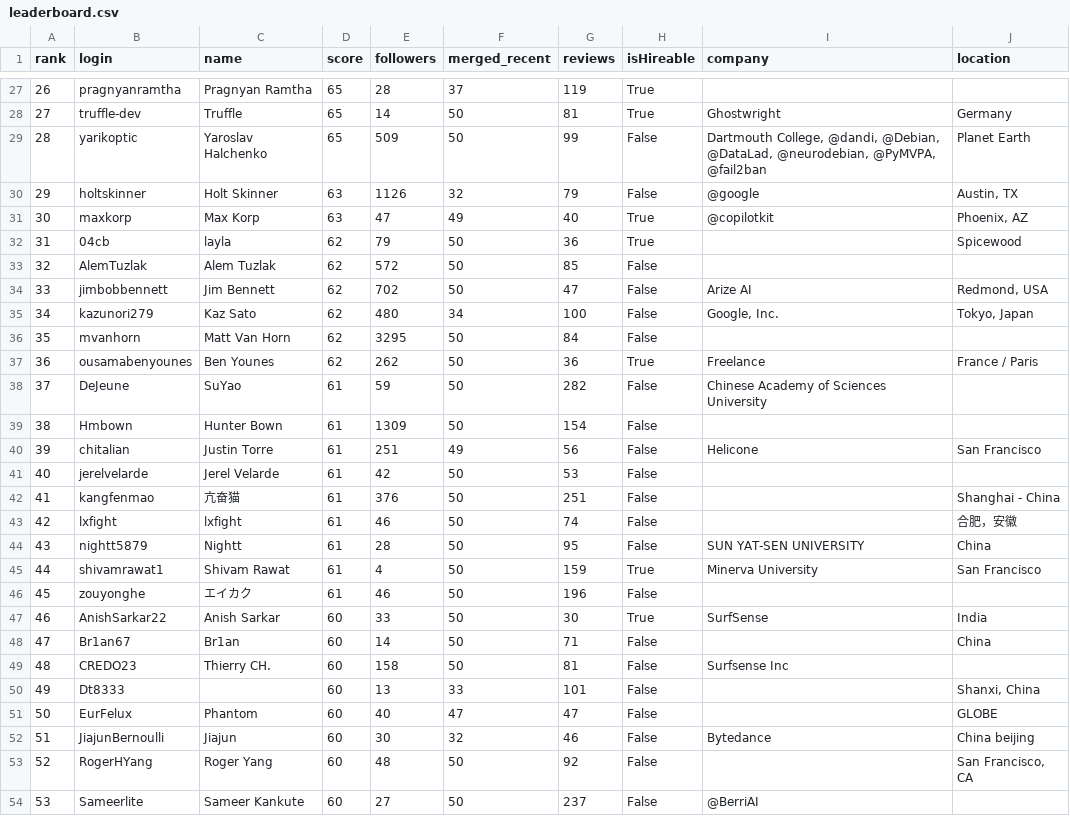
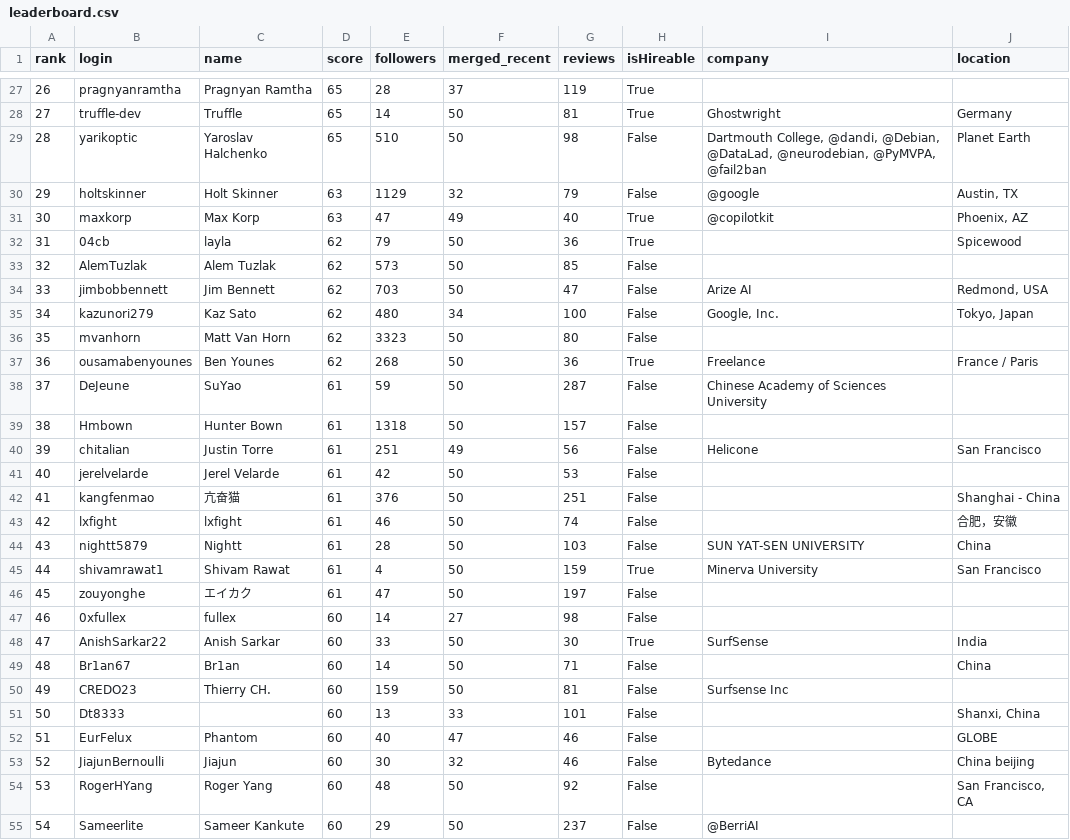
Before and after one commit to adorosario/agentic-ai-builders-leaderboard, a CSV file: leaderboard.csv, drawn as a sheet; only a part is shown, gaps mark what is left out; addresses are those after the commit; the diff covers the shown part only; the diff names each change by its address in the sheet, - before the commit and + after, or states it on an @@ line.

```diff
--- a/leaderboard.csv
+++ b/leaderboard.csv
-E29 (followers): 509
+E29 (followers): 510
-G29 (reviews): 99
+G29 (reviews): 98
-E30 (followers): 1126
+E30 (followers): 1129
-E33 (followers): 572
+E33 (followers): 573
-E34 (followers): 702
+E34 (followers): 703
-E36 (followers): 3295
+E36 (followers): 3323
-G36 (reviews): 84
+G36 (reviews): 80
-E37 (followers): 262
+E37 (followers): 268
-G38 (reviews): 282
+G38 (reviews): 287
-E39 (followers): 1309
+E39 (followers): 1318
-G39 (reviews): 154
+G39 (reviews): 157
-G44 (reviews): 95
+G44 (reviews): 103
-E46 (followers): 46
+E46 (followers): 47
-G46 (reviews): 196
+G46 (reviews): 197
+row 47: 46 | 0xfullex | fullex | 60 | 14 | 27 | 98 | False
@@ column A (rank) renumbered between rows 48 and 201 @@
-E50 (followers): 158
+E50 (followers): 159
-G52 (reviews): 47
+G52 (reviews): 46
-E55 (followers): 27
+E55 (followers): 29
```
Also changed, not shown: 7 added rows, 8 removed rows and 42 edited cells elsewhere in this file, 2 other files.
